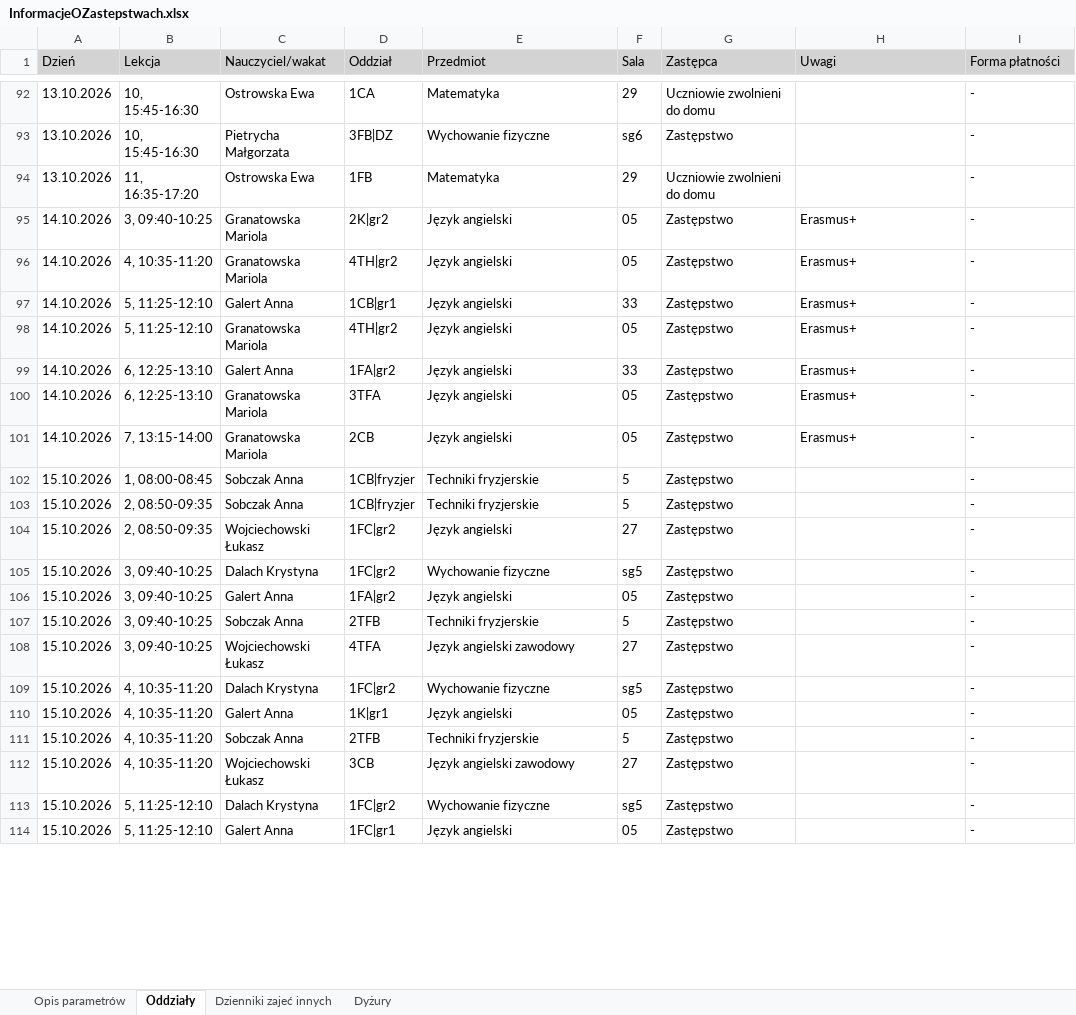
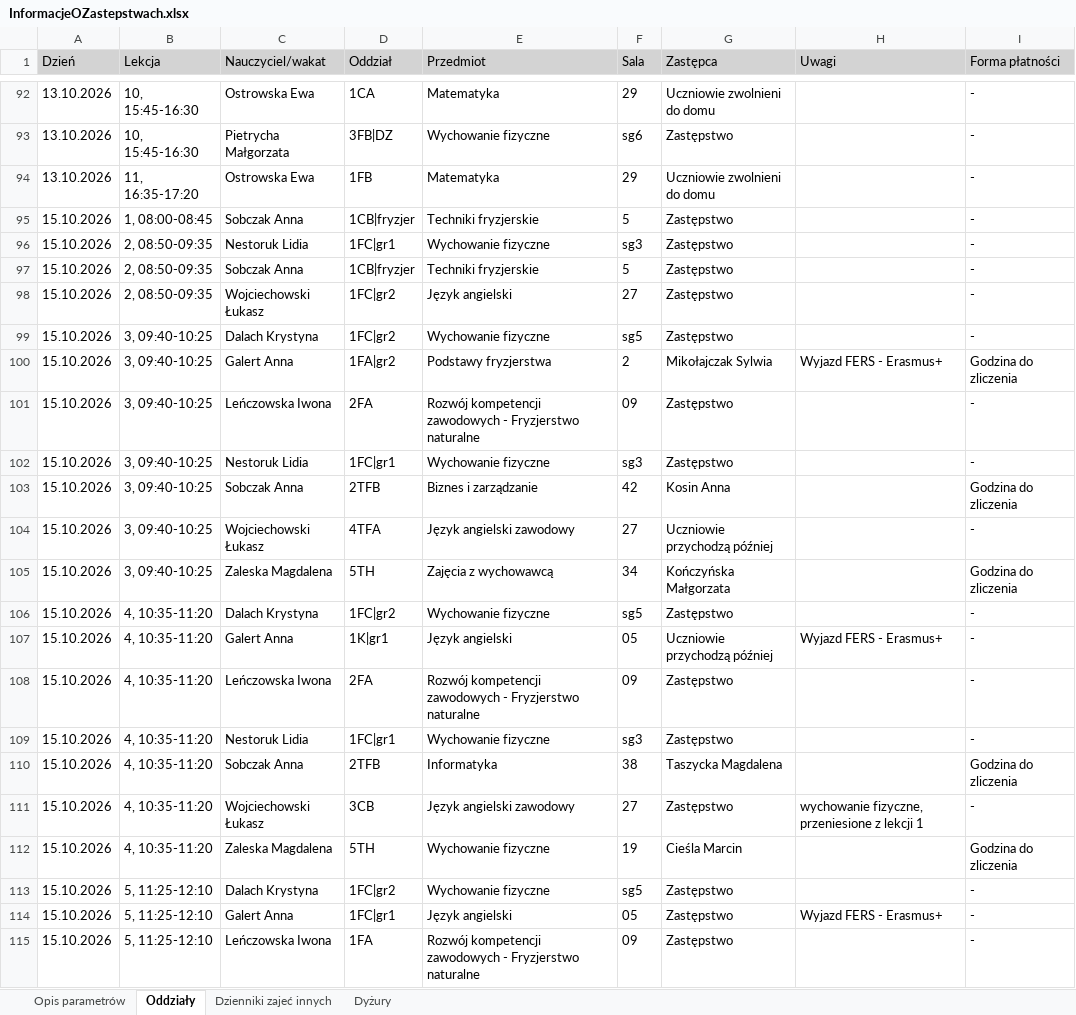
Before and after one commit to adeodatus11/zastepstwa, an Excel workbook: InformacjeOZastepstwach.xlsx, sheet Oddziały, drawn as a sheet; only a part is shown, gaps mark what is left out; values as stored, in another font and other column widths than the file's, no borders; removed rows and columns are numbered as before the commit, all else as after; the diff covers the shown part only; the diff names each change by its address in the sheet, - before the commit and + after, or states it on an @@ line.

Commit message:
Aktualizacja zastępstw i przeniesień 12.10.2026–18.10.2026
Oczyszczone eksporty z dziennika wgrane przez stronę aktualizacji (adeodatus11).

```diff
--- a/InformacjeOZastepstwach.xlsx (sheet Oddziały)
+++ b/InformacjeOZastepstwach.xlsx (sheet Oddziały)
-row 95: 14.10.2026 | 3, 09:40-10:25 | Granatowska Mariola | 2K|gr2 | Język angielski | 05 | Zastępstwo | Erasmus+ | -
-row 96: 14.10.2026 | 4, 10:35-11:20 | Granatowska Mariola | 4TH|gr2 | Język angielski | 05 | Zastępstwo | Erasmus+ | -
-row 97: 14.10.2026 | 5, 11:25-12:10 | Galert Anna | 1CB|gr1 | Język angielski | 33 | Zastępstwo | Erasmus+ | -
-row 98: 14.10.2026 | 5, 11:25-12:10 | Granatowska Mariola | 4TH|gr2 | Język angielski | 05 | Zastępstwo | Erasmus+ | -
-row 99: 14.10.2026 | 6, 12:25-13:10 | Galert Anna | 1FA|gr2 | Język angielski | 33 | Zastępstwo | Erasmus+ | -
-row 100: 14.10.2026 | 6, 12:25-13:10 | Granatowska Mariola | 3TFA | Język angielski | 05 | Zastępstwo | Erasmus+ | -
-row 101: 14.10.2026 | 7, 13:15-14:00 | Granatowska Mariola | 2CB | Język angielski | 05 | Zastępstwo | Erasmus+ | -
+row 96: 15.10.2026 | 2, 08:50-09:35 | Nestoruk Lidia | 1FC|gr1 | Wychowanie fizyczne | sg3 | Zastępstwo |  | -
+row 100: 15.10.2026 | 3, 09:40-10:25 | Galert Anna | 1FA|gr2 | Podstawy fryzjerstwa | 2 | Mikołajczak Sylwia | Wyjazd FERS - Erasmus+ | Godzina do zliczenia
+row 101: 15.10.2026 | 3, 09:40-10:25 | Leńczowska Iwona | 2FA | Rozwój kompetencji zawodowych - Fryzjerstwo naturalne | 09 | Zastępstwo |  | -
-C102 (Nauczyciel/wakat): Galert Anna
+C102 (Nauczyciel/wakat): Nestoruk Lidia
-D102 (Oddział): 1FA|gr2
+D102 (Oddział): 1FC|gr1
-E102 (Przedmiot): Język angielski
+E102 (Przedmiot): Wychowanie fizyczne
-F102 (Sala): 05
+F102 (Sala): sg3
-E103 (Przedmiot): Techniki fryzjerskie
+E103 (Przedmiot): Biznes i zarządzanie
-F103 (Sala): 5
+F103 (Sala): 42
-G103 (Zastępca): Zastępstwo
+G103 (Zastępca): Kosin Anna
-I103 (Forma płatności): -
+I103 (Forma płatności): Godzina do zliczenia
-G104 (Zastępca): Zastępstwo
+G104 (Zastępca): Uczniowie przychodzą później
+row 105: 15.10.2026 | 3, 09:40-10:25 | Zaleska Magdalena | 5TH | Zajęcia z wychowawcą | 34 | Kończyńska Małgorzata |  | Godzina do zliczenia
-G107 (Zastępca): Zastępstwo
+G107 (Zastępca): Uczniowie przychodzą później
-H107 (Uwagi): (empty)
+H107 (Uwagi): Wyjazd FERS - Erasmus+
-C108 (Nauczyciel/wakat): Sobczak Anna
+C108 (Nauczyciel/wakat): Leńczowska Iwona
-D108 (Oddział): 2TFB
+D108 (Oddział): 2FA
-E108 (Przedmiot): Techniki fryzjerskie
+E108 (Przedmiot): Rozwój kompetencji zawodowych - Fryzjerstwo naturalne
-F108 (Sala): 5
+F108 (Sala): 09
+row 109: 15.10.2026 | 4, 10:35-11:20 | Nestoruk Lidia | 1FC|gr1 | Wychowanie fizyczne | sg3 | Zastępstwo |  | -
+row 110: 15.10.2026 | 4, 10:35-11:20 | Sobczak Anna | 2TFB | Informatyka | 38 | Taszycka Magdalena |  | Godzina do zliczenia
-H111 (Uwagi): (empty)
+H111 (Uwagi): wychowanie fizyczne, przeniesione z lekcji 1
+row 112: 15.10.2026 | 4, 10:35-11:20 | Zaleska Magdalena | 5TH | Wychowanie fizyczne | 19 | Cieśla Marcin |  | Godzina do zliczenia
-H114 (Uwagi): (empty)
+H114 (Uwagi): Wyjazd FERS - Erasmus+
+row 115: 15.10.2026 | 5, 11:25-12:10 | Leńczowska Iwona | 1FA | Rozwój kompetencji zawodowych - Fryzjerstwo naturalne | 09 | Zastępstwo |  | -
```
Also changed, not shown: 40 added rows, 5 removed rows and 35 edited cells elsewhere in this sheet, sheet Dyżury, sheet Dzienniki zajeć innych, InformacjeOPrzeniesieniach.xlsx.
